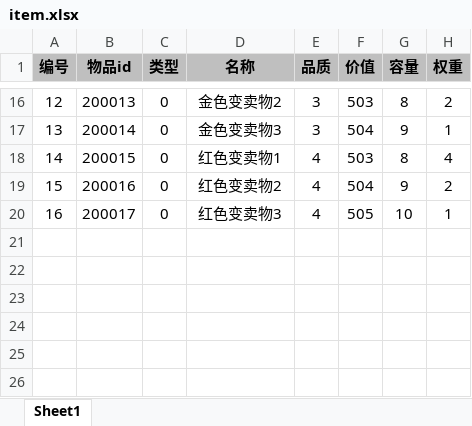
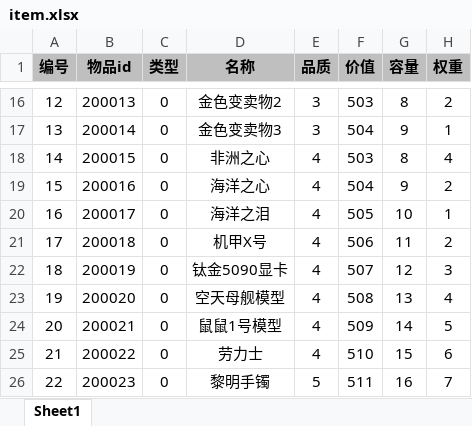
Before and after one commit to UNANSWANG/escape, an Excel workbook: excel/item.xlsx, sheet Sheet1, drawn as a sheet; only a part is shown, gaps mark what is left out; values as stored, in another font and other column widths than the file's, no borders; the diff names each change by its address in the sheet, - before the commit and + after, or states it on an @@ line.

```diff
--- a/excel/item.xlsx (sheet Sheet1)
+++ b/excel/item.xlsx (sheet Sheet1)
-D18 (名称): 红色变卖物1
+D18 (名称): 非洲之心
-D19 (名称): 红色变卖物2
+D19 (名称): 海洋之心
-D20 (名称): 红色变卖物3
+D20 (名称): 海洋之泪
+row 21: 17 | 200018 | 0 | 机甲X号 | 4 | 506 | 11 | 2
+row 22: 18 | 200019 | 0 | 钛金5090显卡 | 4 | 507 | 12 | 3
+row 23: 19 | 200020 | 0 | 空天母舰模型 | 4 | 508 | 13 | 4
+row 24: 20 | 200021 | 0 | 鼠鼠1号模型 | 4 | 509 | 14 | 5
+row 25: 21 | 200022 | 0 | 劳力士 | 4 | 510 | 15 | 6
+row 26: 22 | 200023 | 0 | 黎明手镯 | 5 | 511 | 16 | 7
```
Also changed, not shown: 20 other files.
